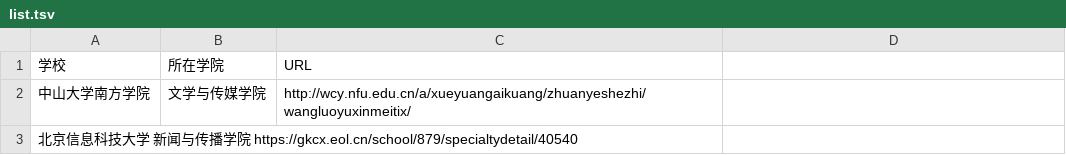
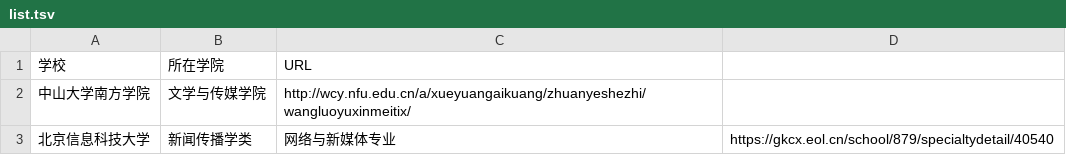
Before and after one commit to WuxueNewmedia/tsv_and_csv, a TSV file: list.tsv, drawn as a sheet.

Commit message:
Update list.tsv

```diff
--- a/list.tsv
+++ b/list.tsv
@@ -2,2 +2,2 @@
 中山大学南方学院	文学与传媒学院	http://wcy.nfu.edu.cn/a/xueyuangaikuang/zhuanyeshezhi/wangluoyuxinmeitix/
-北京信息科技大学  新闻与传播学院 https://gkcx.eol.cn/school/879/specialtydetail/40540
+北京信息科技大学	新闻传播学类	网络与新媒体专业	https://gkcx.eol.cn/school/879/specialtydetail/40540
```
